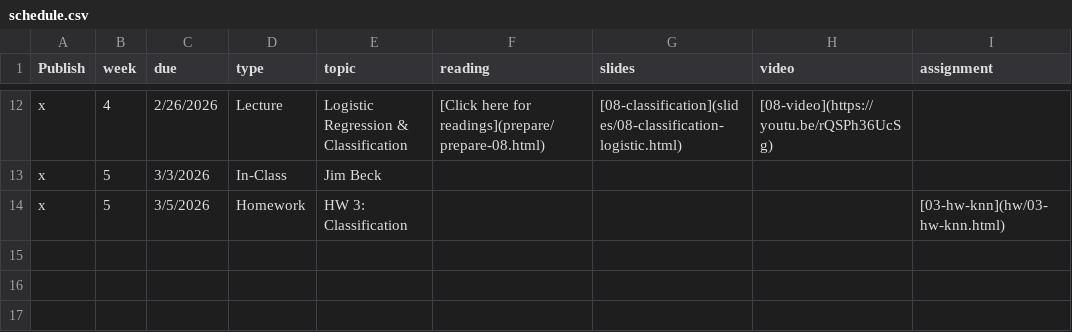
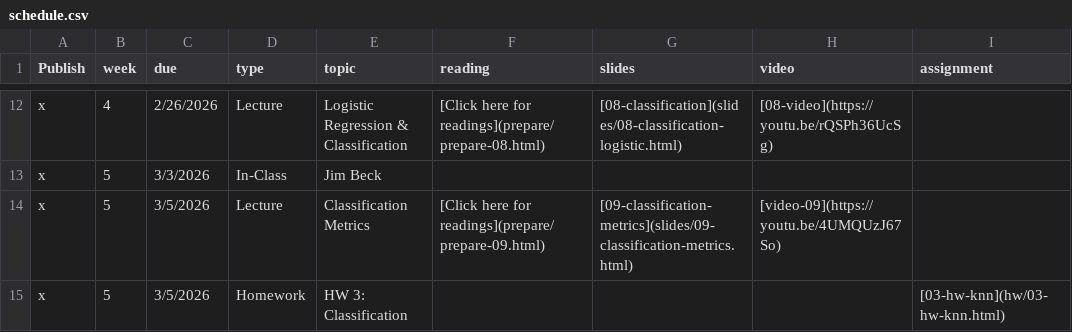
Before and after one commit to EricFriedlander/math4025sp26, a CSV file: course-info/schedule.csv, drawn as a sheet; only a part is shown, gaps mark what is left out.

Commit message:
Update schedule with Week 5 Classification Metrics and revise slide content

```diff
--- a/course-info/schedule.csv
+++ b/course-info/schedule.csv
@@ -13,2 +13,3 @@ x,4,2/26/2026,Lecture,Logistic Regression & Classification,[Click here for readi
 x,5,3/3/2026,In-Class,Jim Beck,,,,
+x,5,3/5/2026,Lecture,Classification Metrics,[Click here for readings](prepare/prepare-09.html),[09-classification-metrics](slides/09-classification-metrics.html),[video-09](https://youtu.be/4UMQUzJ67So),
 x,5,3/5/2026,Homework,HW 3: Classification,,,,[03-hw-knn](hw/03-hw-knn.html),
```
Also changed, not shown: 5 other files.
